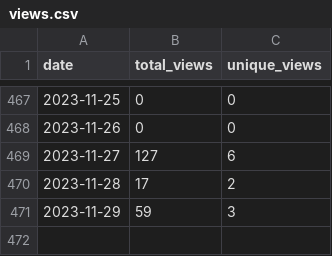
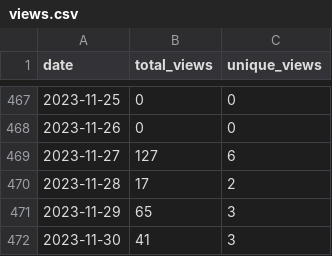
Before and after one commit to wumphlett/COMP-5710, a CSV file: .traffic/views.csv, drawn as a sheet; only a part is shown, gaps mark what is left out.

Commit message:
Updating repository traffic

```diff
--- a/.traffic/views.csv
+++ b/.traffic/views.csv
@@ -470,2 +470,3 @@ date,total_views,unique_views
 2023-11-28,17,2
-2023-11-29,59,3
+2023-11-29,65,3
+2023-11-30,41,3
```
Also changed, not shown: .traffic/clones.csv, 3 other files.
